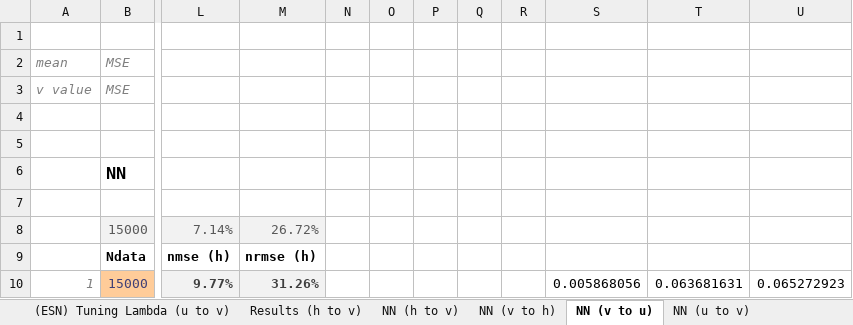
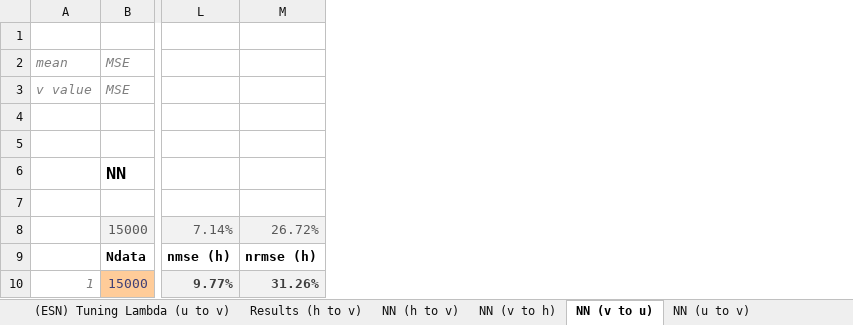
Before and after one commit to zimmerrol/rcp_spatio_temporal, an Excel workbook: src/final/cross_prediction/cross_pred_results.xlsx, sheet NN (v to u), drawn as a sheet; only a part is shown, gaps mark what is left out; values as stored, in another font and other column widths than the file's, no borders; the diff names each change by its address in the sheet, - before the commit and + after, or states it on an @@ line.

```diff
--- a/src/final/cross_prediction/cross_pred_results.xlsx (sheet NN (v to u))
+++ b/src/final/cross_prediction/cross_pred_results.xlsx (sheet NN (v to u))
-column N, empty
-column O, empty
-column P, empty
-column Q, empty
-column R, empty
-column S, row 10: 0.005868056
-column T, row 10: 0.063681631
-column U, row 10: 0.065272923
```
Also changed, not shown: sheet NN (h to v), sheet NN (u to v), src/final/unblurry/unblurry_results.xlsx, 2 other files.
